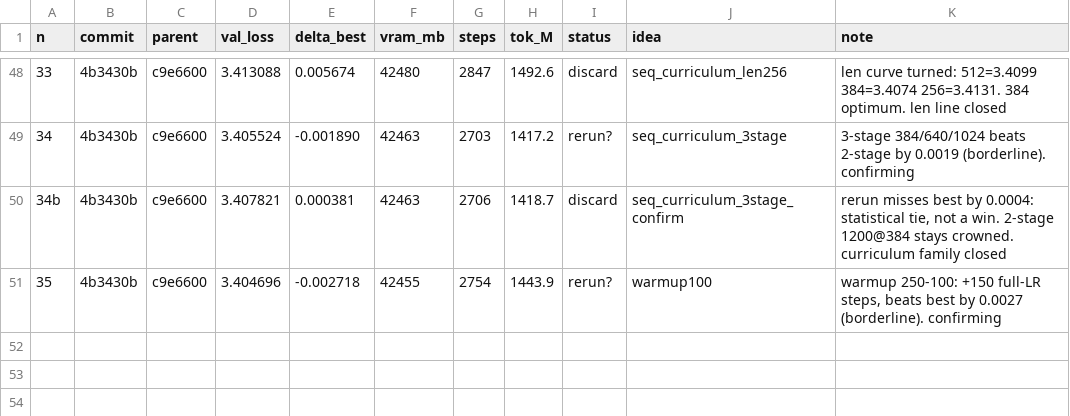
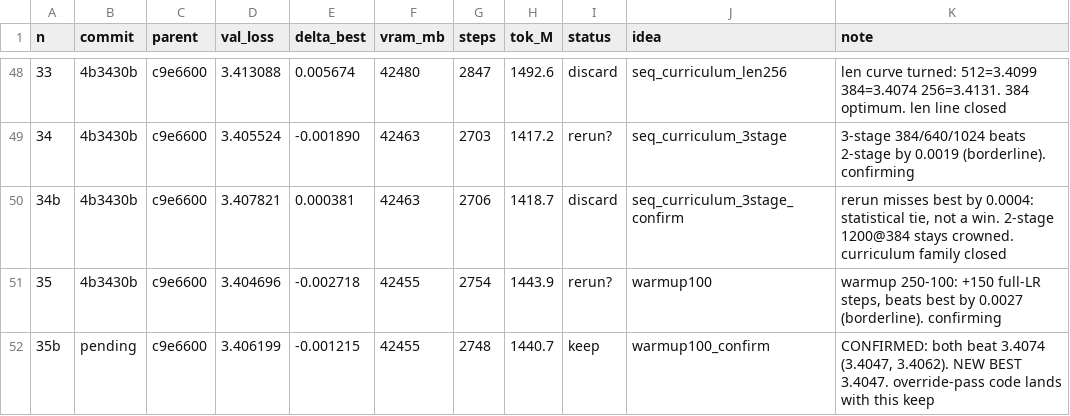
Before and after one commit to erogol/BlaGPT, a TSV file: ar/results.tsv, drawn as a sheet; only a part is shown, gaps mark what is left out.

Commit message:
exp 35: warmup_iters 100 (3.4047/3.4062 confirmed, new best) + config-override pass for train hyperparams

```diff
--- a/ar/results.tsv
+++ b/ar/results.tsv
@@ -51 +51,2 @@ n	commit	parent	val_loss	delta_best	vram_mb	steps	tok_M	status	idea	note
 35	4b3430b	c9e6600	3.404696	-0.002718	42455	2754	1443.9	rerun?	warmup100	warmup 250-100: +150 full-LR steps, beats best by 0.0027 (borderline). confirming
+35b	pending	c9e6600	3.406199	-0.001215	42455	2748	1440.7	keep	warmup100_confirm	CONFIRMED: both beat 3.4074 (3.4047, 3.4062). NEW BEST 3.4047. override-pass code lands with this keep
```
Also changed, not shown: 6 other files.
